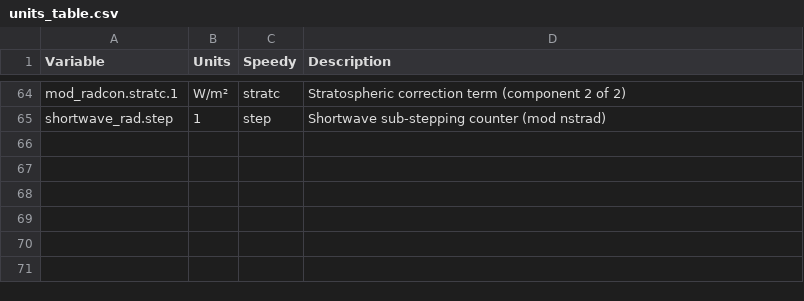
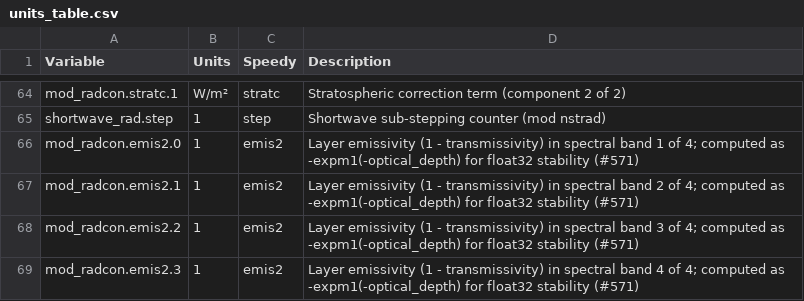
Before and after one commit to climate-analytics-lab/jax-gcm, a CSV file: jcm/physics/speedy/units_table.csv, drawn as a sheet; only a part is shown, gaps mark what is left out; the diff names each change by its address in the sheet, - before the commit and + after, or states it on an @@ line.

```diff
--- a/jcm/physics/speedy/units_table.csv
+++ b/jcm/physics/speedy/units_table.csv
+row 66: mod_radcon.emis2.0 | 1 | emis2 | Layer emissivity (1 - transmissivity) in spectral band 1 of 4; computed as -expm1(-optical_depth) for float32 stability (#571)
+row 67: mod_radcon.emis2.1 | 1 | emis2 | Layer emissivity (1 - transmissivity) in spectral band 2 of 4; computed as -expm1(-optical_depth) for float32 stability (#571)
+row 68: mod_radcon.emis2.2 | 1 | emis2 | Layer emissivity (1 - transmissivity) in spectral band 3 of 4; computed as -expm1(-optical_depth) for float32 stability (#571)
+row 69: mod_radcon.emis2.3 | 1 | emis2 | Layer emissivity (1 - transmissivity) in spectral band 4 of 4; computed as -expm1(-optical_depth) for float32 stability (#571)
```
Also changed, not shown: 7 other files.
